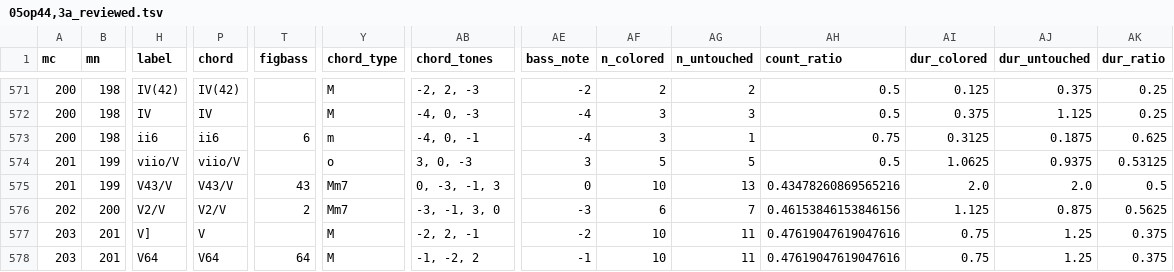
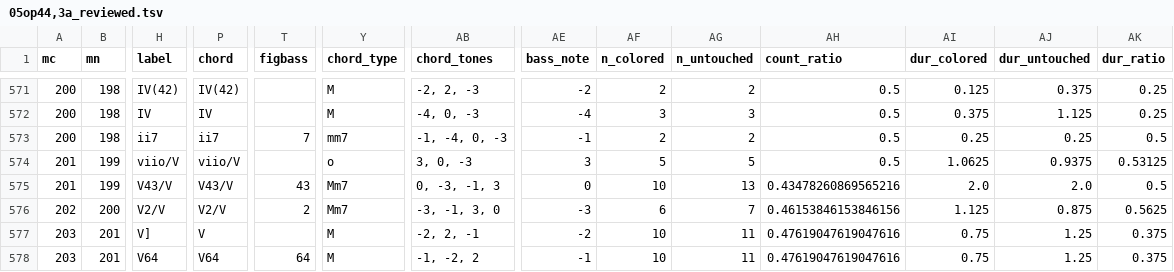
Before and after one commit to DCMLab/mendelssohn_quartets, a TSV file: reviewed/05op44,3a_reviewed.tsv, drawn as a sheet; only a part is shown, gaps mark what is left out; the diff names each change by its address in the sheet, - before the commit and + after, or states it on an @@ line.

```diff
--- a/reviewed/05op44,3a_reviewed.tsv
+++ b/reviewed/05op44,3a_reviewed.tsv
-H573 (label): ii6
+H573 (label): ii7
-P573 (chord): ii6
+P573 (chord): ii7
-T573 (figbass): 6
+T573 (figbass): 7
-Y573 (chord_type): m
+Y573 (chord_type): mm7
-AB573 (chord_tones): -4, 0, -1
+AB573 (chord_tones): -1, -4, 0, -3
-AE573 (bass_note): -4
+AE573 (bass_note): -1
-AF573 (n_colored): 3
+AF573 (n_colored): 2
-AG573 (n_untouched): 1
+AG573 (n_untouched): 2
-AH573 (count_ratio): 0.75
+AH573 (count_ratio): 0.5
-AI573 (dur_colored): 0.3125
+AI573 (dur_colored): 0.25
-AJ573 (dur_untouched): 0.1875
+AJ573 (dur_untouched): 0.25
-AK573 (dur_ratio): 0.625
+AK573 (dur_ratio): 0.5
```
Also changed, not shown: chords/05op44,3a.chords.tsv, harmonies/05op44,3a.harmonies.tsv, 4 other files.
